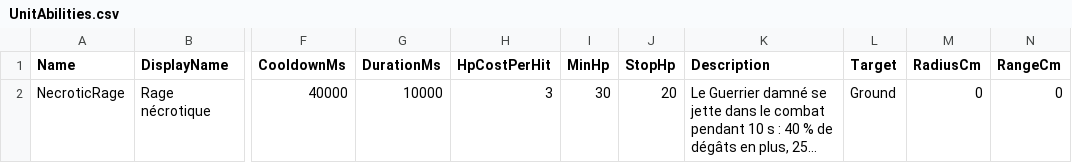
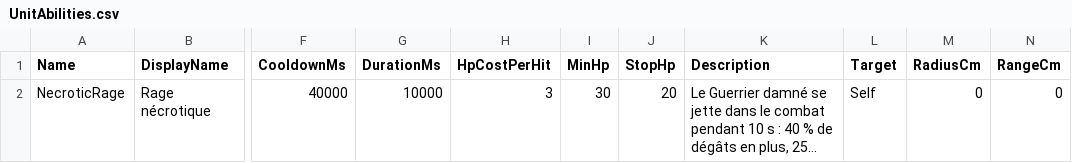
Before and after one commit to esdragor/MyCrusader, a CSV file: Tools/Data/UnitAbilities.csv, drawn as a sheet; only a part is shown, gaps mark what is left out; long unchanged cells end in …; the diff names each change by its address in the sheet, - before the commit and + after, or states it on an @@ line.

Commit message:
Unit ability table: ground columns hold the real values (necrotic rage is Self, radius 0, range 0)

```diff
--- a/Tools/Data/UnitAbilities.csv
+++ b/Tools/Data/UnitAbilities.csv
-L2 (Target): Ground
+L2 (Target): Self
```
Also changed, not shown: 1 other file.
